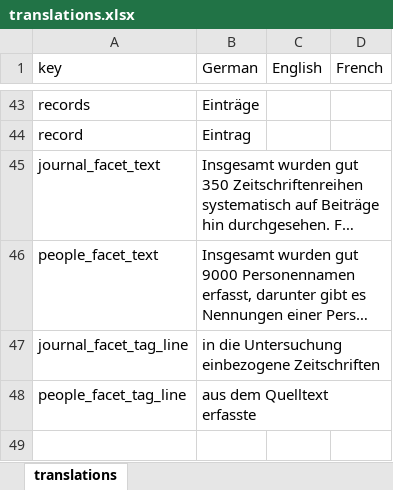
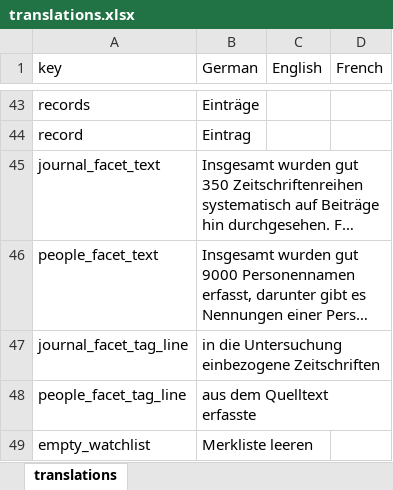
Before and after one commit to dfk-paris/dfkv, an Excel workbook: data/translations.xlsx, sheet translations, drawn as a sheet; only a part is shown, gaps mark what is left out; long unchanged cells end in …; values as stored, in another font and other column widths than the file's, no borders; the diff names each change by its address in the sheet, - before the commit and + after, or states it on an @@ line.

```diff
--- a/data/translations.xlsx (sheet translations)
+++ b/data/translations.xlsx (sheet translations)
+row 49: empty_watchlist | Merkliste leeren
```
Also changed, not shown: 4 other files.
